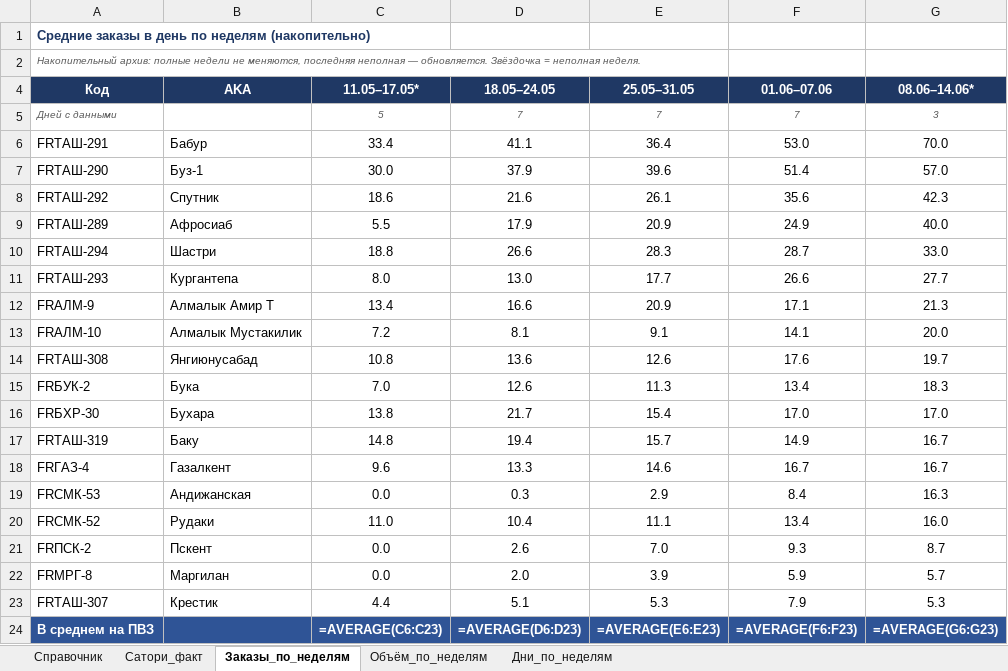
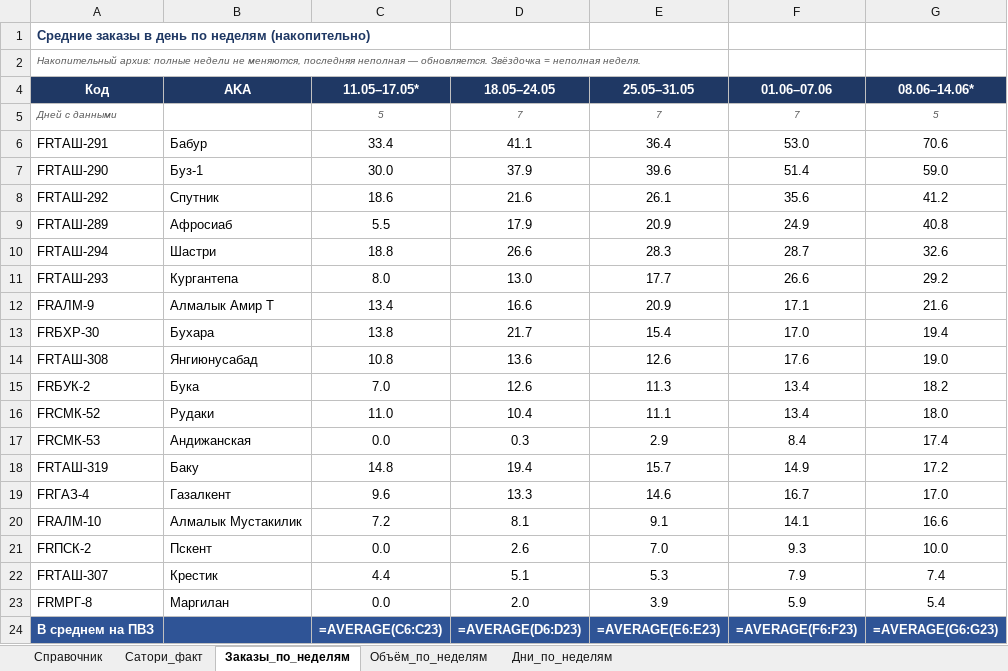
Before and after one commit to MyDarling1/Project-X, an Excel workbook: Эталон_ПВЗ.xlsx, sheet Заказы_по_неделям, drawn as a sheet; values as stored, in another font and other column widths than the file's, no borders; formulas without a stored value are shown as written; removed rows and columns are numbered as before the commit, all else as after; the diff names each change by its address in the sheet, - before the commit and + after, or states it on an @@ line.

Commit message:
sync: +1 день (12.06.2026); неделя 08.06-14.06 дни 3->5 (неполная)

```diff
--- a/Эталон_ПВЗ.xlsx (sheet Заказы_по_неделям)
+++ b/Эталон_ПВЗ.xlsx (sheet Заказы_по_неделям)
-G5 (08.06–14.06*): 3
+G5 (08.06–14.06*): 5
-G6 (08.06–14.06*): 70.0
+G6 (08.06–14.06*): 70.6
-G7 (08.06–14.06*): 57.0
+G7 (08.06–14.06*): 59.0
-G8 (08.06–14.06*): 42.3
+G8 (08.06–14.06*): 41.2
-G9 (08.06–14.06*): 40.0
+G9 (08.06–14.06*): 40.8
-G10 (08.06–14.06*): 33.0
+G10 (08.06–14.06*): 32.6
-G11 (08.06–14.06*): 27.7
+G11 (08.06–14.06*): 29.2
-G12 (08.06–14.06*): 21.3
+G12 (08.06–14.06*): 21.6
-row 13: FRАЛМ-10 | Алмалык Мустакилик | 7.2 | 8.1 | 9.1 | 14.1 | 20.0
+row 13: FRБХР-30 | Бухара | 13.8 | 21.7 | 15.4 | 17.0 | 19.4
-G14 (08.06–14.06*): 19.7
+G14 (08.06–14.06*): 19.0
-G15 (08.06–14.06*): 18.3
+G15 (08.06–14.06*): 18.2
-row 16: FRБХР-30 | Бухара | 13.8 | 21.7 | 15.4 | 17.0 | 17.0
+row 16: FRСМК-52 | Рудаки | 11.0 | 10.4 | 11.1 | 13.4 | 18.0
+row 17: FRСМК-53 | Андижанская | 0.0 | 0.3 | 2.9 | 8.4 | 17.4
-G18 (08.06–14.06*): 16.7
+G18 (08.06–14.06*): 17.2
-G19 (08.06–14.06*): 16.7
+G19 (08.06–14.06*): 17.0
-row 19: FRСМК-53 | Андижанская | 0.0 | 0.3 | 2.9 | 8.4 | 16.3
-row 20: FRСМК-52 | Рудаки | 11.0 | 10.4 | 11.1 | 13.4 | 16.0
+row 20: FRАЛМ-10 | Алмалык Мустакилик | 7.2 | 8.1 | 9.1 | 14.1 | 16.6
-G21 (08.06–14.06*): 8.7
+G21 (08.06–14.06*): 10.0
-row 22: FRМРГ-8 | Маргилан | 0.0 | 2.0 | 3.9 | 5.9 | 5.7
-G22 (08.06–14.06*): 5.3
+G22 (08.06–14.06*): 7.4
+row 23: FRМРГ-8 | Маргилан | 0.0 | 2.0 | 3.9 | 5.9 | 5.4
```
Also changed, not shown: sheet Объём_по_неделям, sheet Дни_по_неделям, 2 other files.
